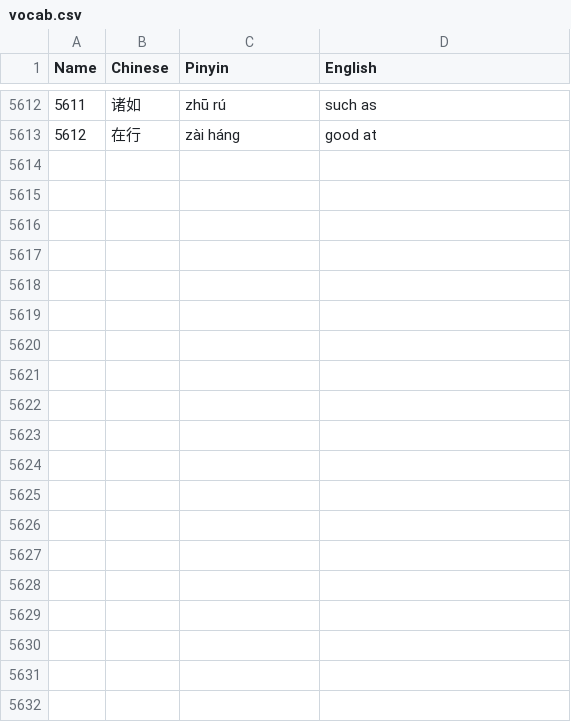
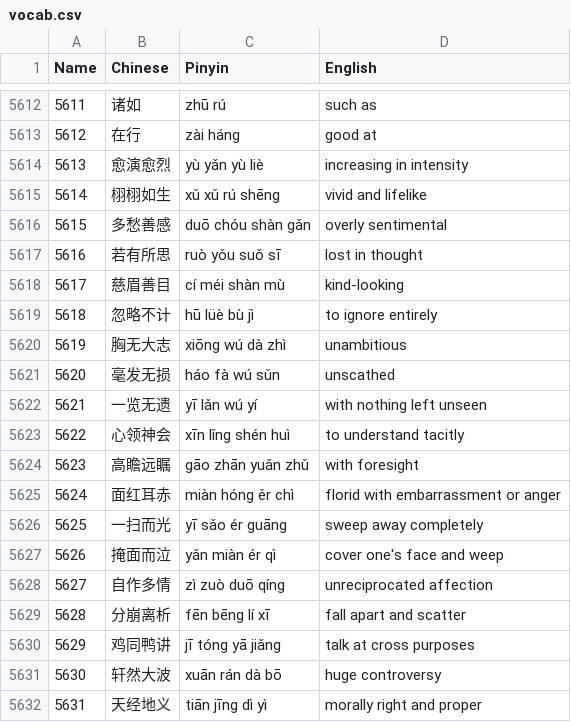
Before and after one commit to notkarenyi/chinese-practice, a CSV file: r/vocab.csv, drawn as a sheet; only a part is shown, gaps mark what is left out; the diff covers the shown part only; the diff names each change by its address in the sheet, - before the commit and + after, or states it on an @@ line.

Commit message:
Update vocab.csv

```diff
--- a/r/vocab.csv
+++ b/r/vocab.csv
+row 5614: 5613 | 愈演愈烈 | yù yǎn yù liè | increasing in intensity
+row 5615: 5614 | 栩栩如生 | xǔ xǔ rú shēng | vivid and lifelike
+row 5616: 5615 | 多愁善感 | duō chóu shàn gǎn | overly sentimental
+row 5617: 5616 | 若有所思 | ruò yǒu suǒ sī | lost in thought
+row 5618: 5617 | 慈眉善目 | cí méi shàn mù | kind-looking
+row 5619: 5618 | 忽略不计 | hū lüè bù jì | to ignore entirely
+row 5620: 5619 | 胸无大志 | xiōng wú dà zhì | unambitious
+row 5621: 5620 | 毫发无损 | háo fà wú sǔn | unscathed
+row 5622: 5621 | 一览无遗 | yī lǎn wú yí | with nothing left unseen
+row 5623: 5622 | 心领神会 | xīn lǐng shén huì | to understand tacitly
+row 5624: 5623 | 高瞻远瞩 | gāo zhān yuǎn zhǔ | with foresight
+row 5625: 5624 | 面红耳赤 | miàn hóng ěr chì | florid with embarrassment or anger
+row 5626: 5625 | 一扫而光 | yī sǎo ér guāng | sweep away completely
+row 5627: 5626 | 掩面而泣 | yǎn miàn ér qì | cover one's face and weep
+row 5628: 5627 | 自作多情 | zì zuò duō qíng | unreciprocated affection
+row 5629: 5628 | 分崩离析 | fēn bēng lí xī | fall apart and scatter
+row 5630: 5629 | 鸡同鸭讲 | jī tóng yā jiǎng | talk at cross purposes
+row 5631: 5630 | 轩然大波 | xuān rán dà bō | huge controversy
+row 5632: 5631 | 天经地义 | tiān jīng dì yì | morally right and proper
```
Also changed, not shown: 17 added rows elsewhere in this file.
